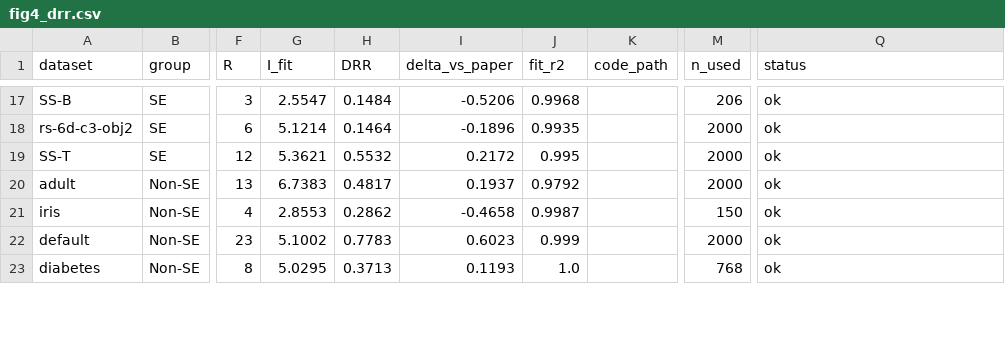
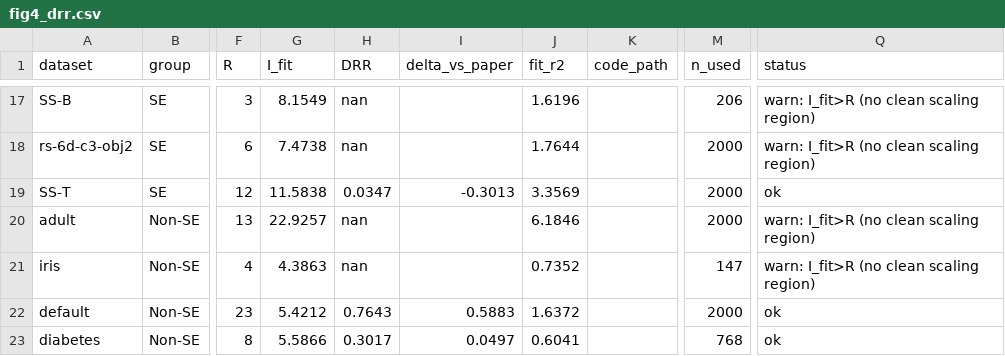
Before and after one commit to Claude216/predict_task_hard, a CSV file: results/drr_mine/fig4_drr.csv, drawn as a sheet; only a part is shown, gaps mark what is left out; the diff covers the shown part only; the diff names each change by its address in the sheet, - before the commit and + after, or states it on an @@ line.

```diff
--- a/results/drr_mine/fig4_drr.csv
+++ b/results/drr_mine/fig4_drr.csv
-G17 (I_fit): 2.5547
+G17 (I_fit): 8.1549
-H17 (DRR): 0.1484
+H17 (DRR): nan
-I17 (delta_vs_paper): -0.5206
+I17 (delta_vs_paper): (empty)
-J17 (fit_r2): 0.9968
+J17 (fit_r2): 1.6196
-Q17:Q18 (status): ok
+Q17:Q18 (status): warn: I_fit>R (no clean scaling region)
-G18 (I_fit): 5.1214
+G18 (I_fit): 7.4738
-H18 (DRR): 0.1464
+H18 (DRR): nan
-I18 (delta_vs_paper): -0.1896
+I18 (delta_vs_paper): (empty)
-J18 (fit_r2): 0.9935
+J18 (fit_r2): 1.7644
-G19 (I_fit): 5.3621
+G19 (I_fit): 11.5838
-H19 (DRR): 0.5532
+H19 (DRR): 0.0347
-I19 (delta_vs_paper): 0.2172
+I19 (delta_vs_paper): -0.3013
-J19 (fit_r2): 0.995
+J19 (fit_r2): 3.3569
-G20 (I_fit): 6.7383
+G20 (I_fit): 22.9257
-H20 (DRR): 0.4817
+H20 (DRR): nan
-I20 (delta_vs_paper): 0.1937
+I20 (delta_vs_paper): (empty)
-J20 (fit_r2): 0.9792
+J20 (fit_r2): 6.1846
-Q20:Q21 (status): ok
+Q20:Q21 (status): warn: I_fit>R (no clean scaling region)
-G21 (I_fit): 2.8553
+G21 (I_fit): 4.3863
-H21 (DRR): 0.2862
+H21 (DRR): nan
-I21 (delta_vs_paper): -0.4658
+I21 (delta_vs_paper): (empty)
-J21 (fit_r2): 0.9987
+J21 (fit_r2): 0.7352
-M21 (n_used): 150
+M21 (n_used): 147
-G22 (I_fit): 5.1002
+G22 (I_fit): 5.4212
-H22 (DRR): 0.7783
+H22 (DRR): 0.7643
-I22 (delta_vs_paper): 0.6023
+I22 (delta_vs_paper): 0.5883
-J22 (fit_r2): 0.999
+J22 (fit_r2): 1.6372
-G23 (I_fit): 5.0295
+G23 (I_fit): 5.5866
-H23 (DRR): 0.3713
+H23 (DRR): 0.3017
-I23 (delta_vs_paper): 0.1193
+I23 (delta_vs_paper): 0.0497
-J23 (fit_r2): 1.0
+J23 (fit_r2): 0.6041
```
Also changed, not shown: 89 edited cells elsewhere in this file, calculate_drr/results/nonse_drr_modified.csv, drr_mine/results/moot_drr.csv, 16 other files.
